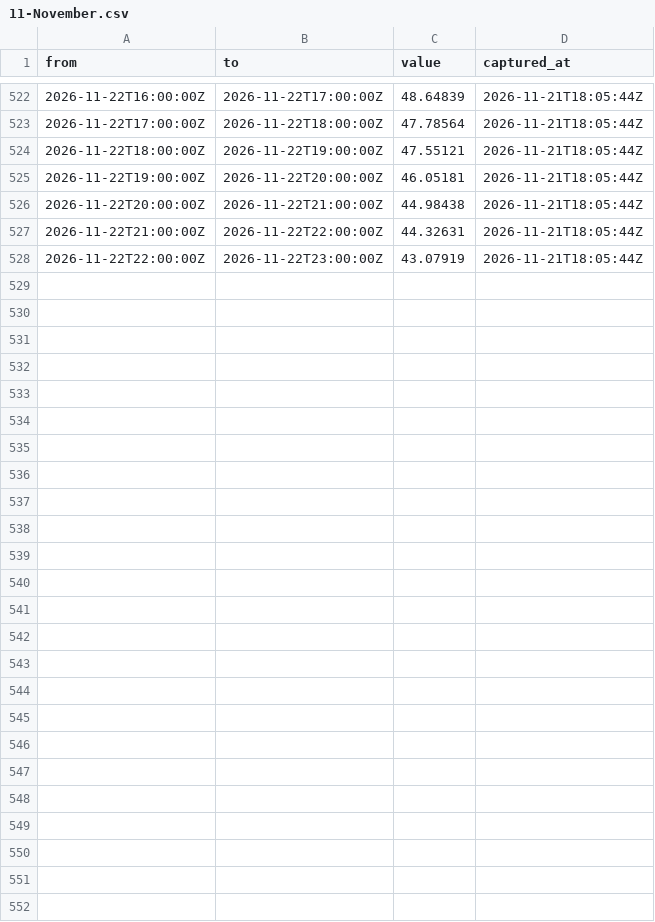
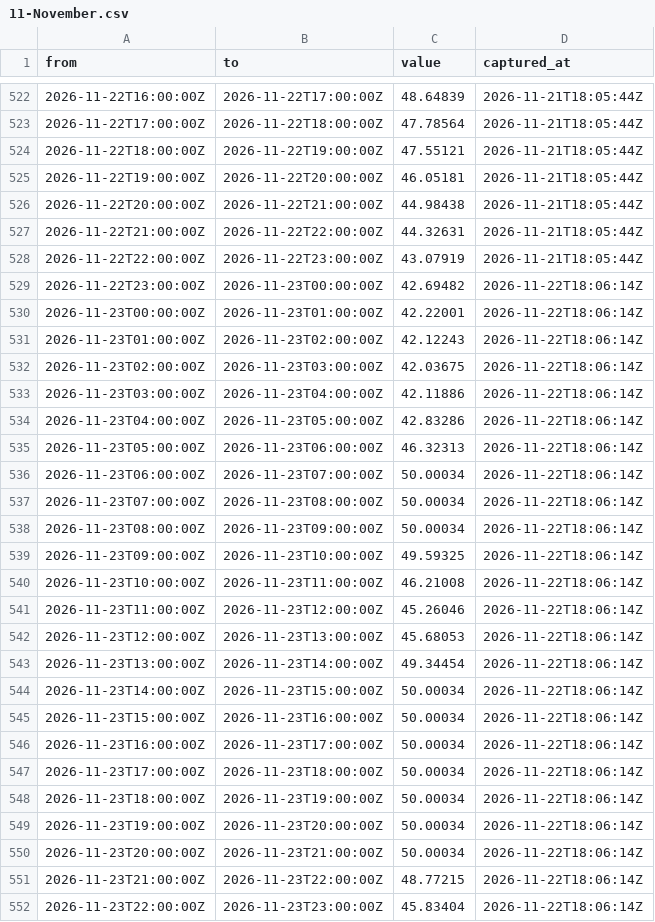
Before and after one commit to Gallenkamp/Talmarkt.flex-Preise, a CSV file: data/2026/11-November.csv, drawn as a sheet; only a part is shown, gaps mark what is left out; the diff names each change by its address in the sheet, - before the commit and + after, or states it on an @@ line.

```diff
--- a/data/2026/11-November.csv
+++ b/data/2026/11-November.csv
+row 529: 2026-11-22T23:00:00Z | 2026-11-23T00:00:00Z | 42.69482 | 2026-11-22T18:06:14Z
+row 530: 2026-11-23T00:00:00Z | 2026-11-23T01:00:00Z | 42.22001 | 2026-11-22T18:06:14Z
+row 531: 2026-11-23T01:00:00Z | 2026-11-23T02:00:00Z | 42.12243 | 2026-11-22T18:06:14Z
+row 532: 2026-11-23T02:00:00Z | 2026-11-23T03:00:00Z | 42.03675 | 2026-11-22T18:06:14Z
+row 533: 2026-11-23T03:00:00Z | 2026-11-23T04:00:00Z | 42.11886 | 2026-11-22T18:06:14Z
+row 534: 2026-11-23T04:00:00Z | 2026-11-23T05:00:00Z | 42.83286 | 2026-11-22T18:06:14Z
+row 535: 2026-11-23T05:00:00Z | 2026-11-23T06:00:00Z | 46.32313 | 2026-11-22T18:06:14Z
+row 536: 2026-11-23T06:00:00Z | 2026-11-23T07:00:00Z | 50.00034 | 2026-11-22T18:06:14Z
+row 537: 2026-11-23T07:00:00Z | 2026-11-23T08:00:00Z | 50.00034 | 2026-11-22T18:06:14Z
+row 538: 2026-11-23T08:00:00Z | 2026-11-23T09:00:00Z | 50.00034 | 2026-11-22T18:06:14Z
+row 539: 2026-11-23T09:00:00Z | 2026-11-23T10:00:00Z | 49.59325 | 2026-11-22T18:06:14Z
+row 540: 2026-11-23T10:00:00Z | 2026-11-23T11:00:00Z | 46.21008 | 2026-11-22T18:06:14Z
+row 541: 2026-11-23T11:00:00Z | 2026-11-23T12:00:00Z | 45.26046 | 2026-11-22T18:06:14Z
+row 542: 2026-11-23T12:00:00Z | 2026-11-23T13:00:00Z | 45.68053 | 2026-11-22T18:06:14Z
+row 543: 2026-11-23T13:00:00Z | 2026-11-23T14:00:00Z | 49.34454 | 2026-11-22T18:06:14Z
+row 544: 2026-11-23T14:00:00Z | 2026-11-23T15:00:00Z | 50.00034 | 2026-11-22T18:06:14Z
+row 545: 2026-11-23T15:00:00Z | 2026-11-23T16:00:00Z | 50.00034 | 2026-11-22T18:06:14Z
+row 546: 2026-11-23T16:00:00Z | 2026-11-23T17:00:00Z | 50.00034 | 2026-11-22T18:06:14Z
+row 547: 2026-11-23T17:00:00Z | 2026-11-23T18:00:00Z | 50.00034 | 2026-11-22T18:06:14Z
+row 548: 2026-11-23T18:00:00Z | 2026-11-23T19:00:00Z | 50.00034 | 2026-11-22T18:06:14Z
+row 549: 2026-11-23T19:00:00Z | 2026-11-23T20:00:00Z | 50.00034 | 2026-11-22T18:06:14Z
+row 550: 2026-11-23T20:00:00Z | 2026-11-23T21:00:00Z | 50.00034 | 2026-11-22T18:06:14Z
+row 551: 2026-11-23T21:00:00Z | 2026-11-23T22:00:00Z | 48.77215 | 2026-11-22T18:06:14Z
+row 552: 2026-11-23T22:00:00Z | 2026-11-23T23:00:00Z | 45.83404 | 2026-11-22T18:06:14Z
```
Also changed, not shown: data/epex/2026/11-November.csv, data/forecasts/2026/11-November.csv.
